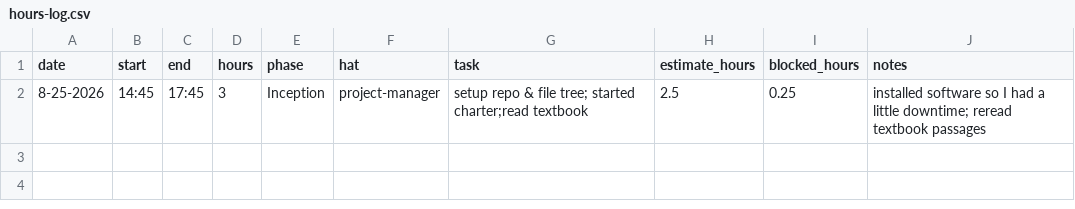
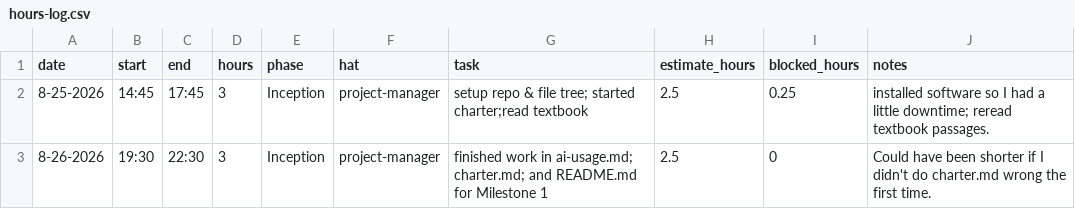
Before and after one commit to lwitte44/Capstone-Project, a CSV file: docs/hours-log.csv, drawn as a sheet.

Commit message:
Update hours-log.csv with new entries and corrections
I forgot before last commit

```diff
--- a/docs/hours-log.csv
+++ b/docs/hours-log.csv
@@ -1,2 +1,3 @@
 date,start,end,hours,phase,hat,task,estimate_hours,blocked_hours,notes
-8-25-2026,14:45,17:45,3,Inception,project-manager,setup repo & file tree; started charter;read textbook, 2.5,0.25,installed software so I had a little downtime; reread textbook passages
+8-25-2026,14:45,17:45,3,Inception,project-manager,setup repo & file tree; started charter;read textbook, 2.5,0.25,installed software so I had a little downtime; reread textbook passages.
+8-26-2026,19:30,22:30,3,Inception,project-manager,finished work in ai-usage.md; charter.md; and README.md for Milestone 1,2.5,0,Could have been shorter if I didn't do charter.md wrong the first time.
```
